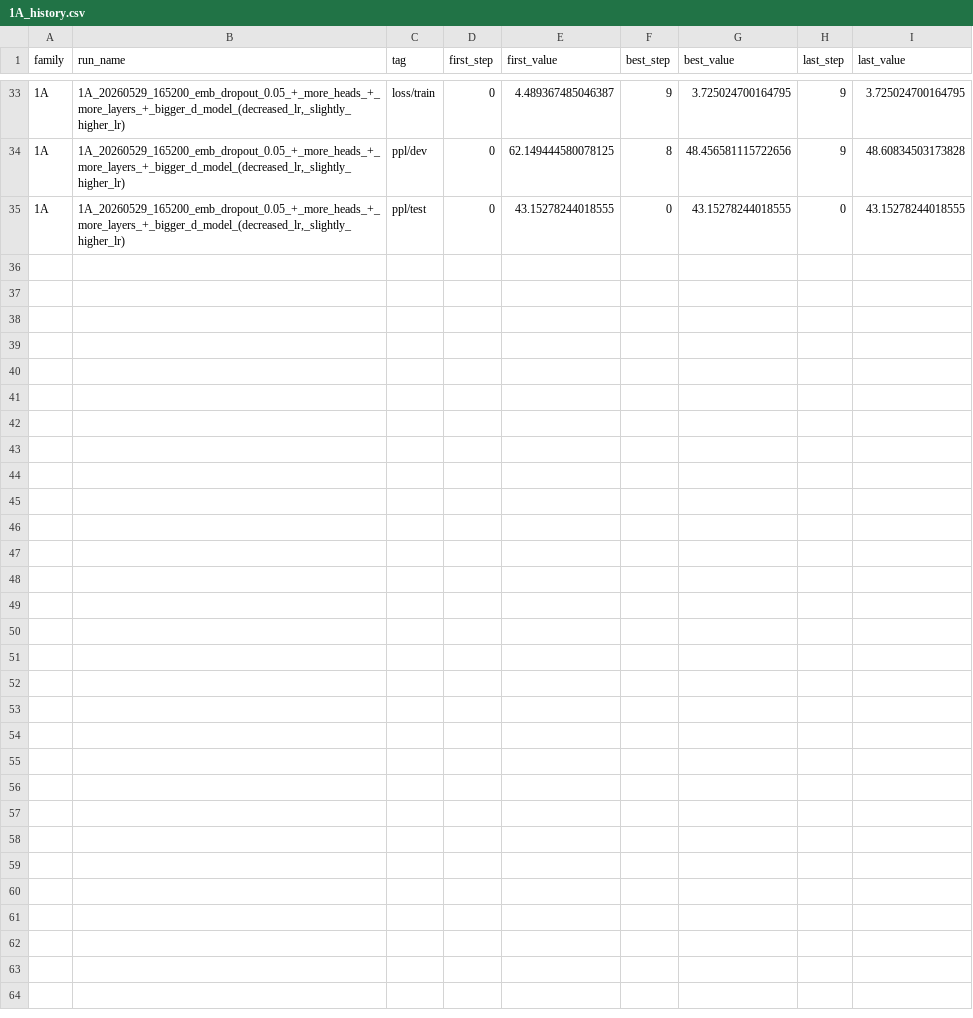
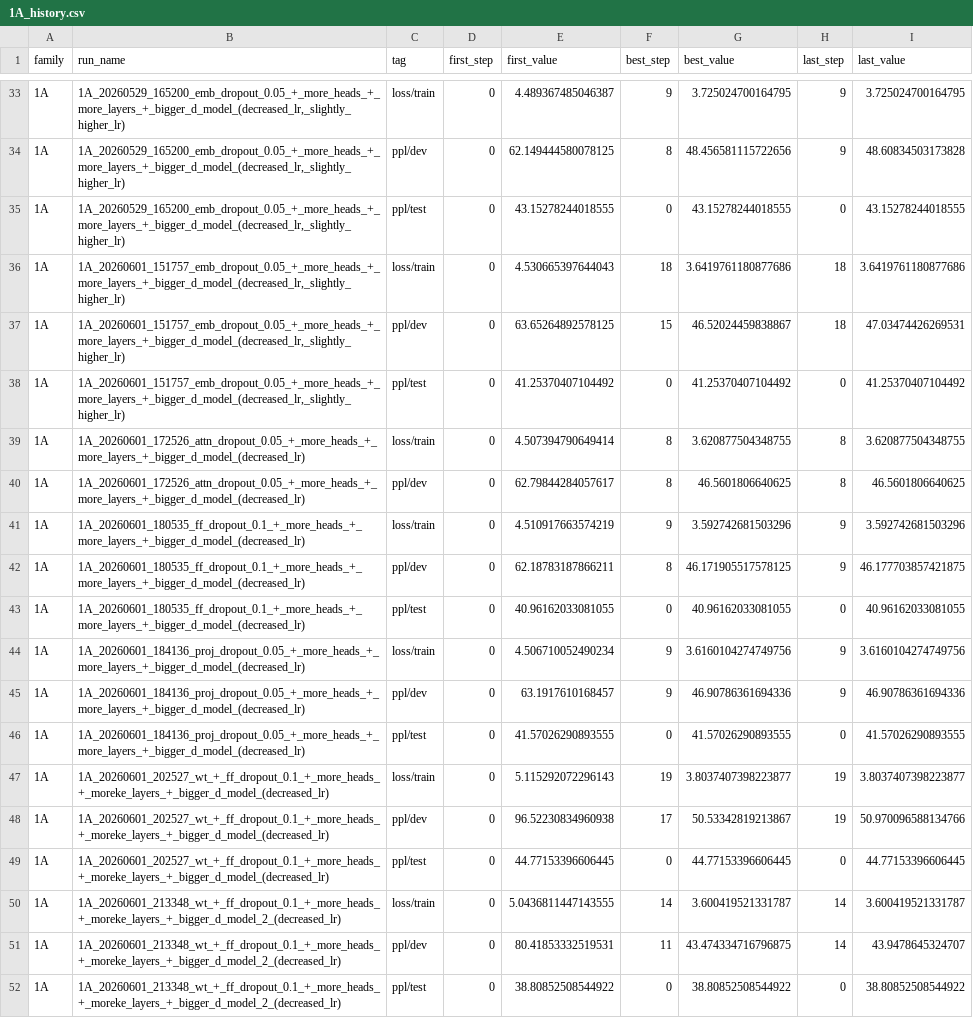
Before and after one commit to Manuxxxxx/NLU-2026-Labs, a CSV file: exam/258437_Emanuele_Ricca/tables/1A_history.csv, drawn as a sheet; only a part is shown, gaps mark what is left out; the diff names each change by its address in the sheet, - before the commit and + after, or states it on an @@ line.

```diff
--- a/exam/258437_Emanuele_Ricca/tables/1A_history.csv
+++ b/exam/258437_Emanuele_Ricca/tables/1A_history.csv
+row 36: 1A | 1A_20260601_151757_emb_dropout_0.05_+_more_heads_+_more_layers_+_bigger_d_model_(decreased_lr,_slightly_higher_lr) | loss/train | 0 | 4.530665397644043 | 18 | 3.6419761180877686 | 18 | 3.6419761180877686
+row 37: 1A | 1A_20260601_151757_emb_dropout_0.05_+_more_heads_+_more_layers_+_bigger_d_model_(decreased_lr,_slightly_higher_lr) | ppl/dev | 0 | 63.65264892578125 | 15 | 46.52024459838867 | 18 | 47.03474426269531
+row 38: 1A | 1A_20260601_151757_emb_dropout_0.05_+_more_heads_+_more_layers_+_bigger_d_model_(decreased_lr,_slightly_higher_lr) | ppl/test | 0 | 41.25370407104492 | 0 | 41.25370407104492 | 0 | 41.25370407104492
+row 39: 1A | 1A_20260601_172526_attn_dropout_0.05_+_more_heads_+_more_layers_+_bigger_d_model_(decreased_lr) | loss/train | 0 | 4.507394790649414 | 8 | 3.620877504348755 | 8 | 3.620877504348755
+row 40: 1A | 1A_20260601_172526_attn_dropout_0.05_+_more_heads_+_more_layers_+_bigger_d_model_(decreased_lr) | ppl/dev | 0 | 62.79844284057617 | 8 | 46.5601806640625 | 8 | 46.5601806640625
+row 41: 1A | 1A_20260601_180535_ff_dropout_0.1_+_more_heads_+_more_layers_+_bigger_d_model_(decreased_lr) | loss/train | 0 | 4.510917663574219 | 9 | 3.592742681503296 | 9 | 3.592742681503296
+row 42: 1A | 1A_20260601_180535_ff_dropout_0.1_+_more_heads_+_more_layers_+_bigger_d_model_(decreased_lr) | ppl/dev | 0 | 62.18783187866211 | 8 | 46.171905517578125 | 9 | 46.177703857421875
+row 43: 1A | 1A_20260601_180535_ff_dropout_0.1_+_more_heads_+_more_layers_+_bigger_d_model_(decreased_lr) | ppl/test | 0 | 40.96162033081055 | 0 | 40.96162033081055 | 0 | 40.96162033081055
+row 44: 1A | 1A_20260601_184136_proj_dropout_0.05_+_more_heads_+_more_layers_+_bigger_d_model_(decreased_lr) | loss/train | 0 | 4.506710052490234 | 9 | 3.6160104274749756 | 9 | 3.6160104274749756
+row 45: 1A | 1A_20260601_184136_proj_dropout_0.05_+_more_heads_+_more_layers_+_bigger_d_model_(decreased_lr) | ppl/dev | 0 | 63.1917610168457 | 9 | 46.90786361694336 | 9 | 46.90786361694336
+row 46: 1A | 1A_20260601_184136_proj_dropout_0.05_+_more_heads_+_more_layers_+_bigger_d_model_(decreased_lr) | ppl/test | 0 | 41.57026290893555 | 0 | 41.57026290893555 | 0 | 41.57026290893555
+row 47: 1A | 1A_20260601_202527_wt_+_ff_dropout_0.1_+_more_heads_+_moreke_layers_+_bigger_d_model_(decreased_lr) | loss/train | 0 | 5.115292072296143 | 19 | 3.8037407398223877 | 19 | 3.8037407398223877
+row 48: 1A | 1A_20260601_202527_wt_+_ff_dropout_0.1_+_more_heads_+_moreke_layers_+_bigger_d_model_(decreased_lr) | ppl/dev | 0 | 96.52230834960938 | 17 | 50.53342819213867 | 19 | 50.970096588134766
+row 49: 1A | 1A_20260601_202527_wt_+_ff_dropout_0.1_+_more_heads_+_moreke_layers_+_bigger_d_model_(decreased_lr) | ppl/test | 0 | 44.77153396606445 | 0 | 44.77153396606445 | 0 | 44.77153396606445
+row 50: 1A | 1A_20260601_213348_wt_+_ff_dropout_0.1_+_more_heads_+_moreke_layers_+_bigger_d_model_2_(decreased_lr) | loss/train | 0 | 5.0436811447143555 | 14 | 3.600419521331787 | 14 | 3.600419521331787
+row 51: 1A | 1A_20260601_213348_wt_+_ff_dropout_0.1_+_more_heads_+_moreke_layers_+_bigger_d_model_2_(decreased_lr) | ppl/dev | 0 | 80.41853332519531 | 11 | 43.474334716796875 | 14 | 43.9478645324707
+row 52: 1A | 1A_20260601_213348_wt_+_ff_dropout_0.1_+_more_heads_+_moreke_layers_+_bigger_d_model_2_(decreased_lr) | ppl/test | 0 | 38.80852508544922 | 0 | 38.80852508544922 | 0 | 38.80852508544922
```
Also changed, not shown: 7 other files.
